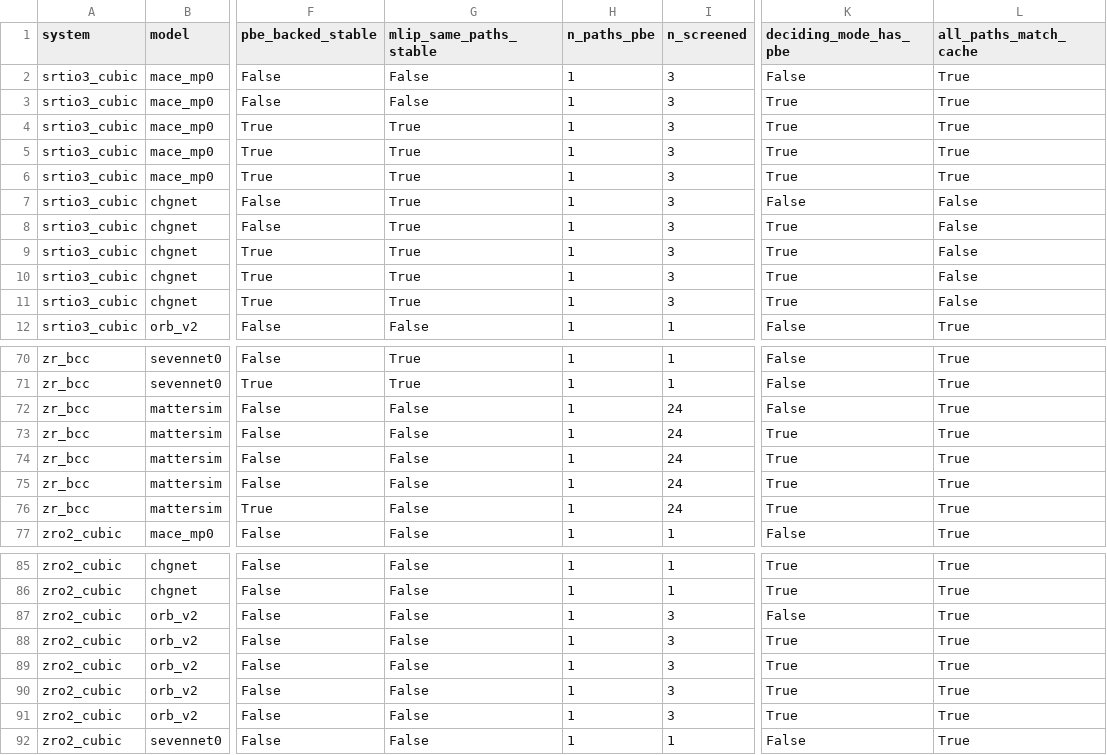
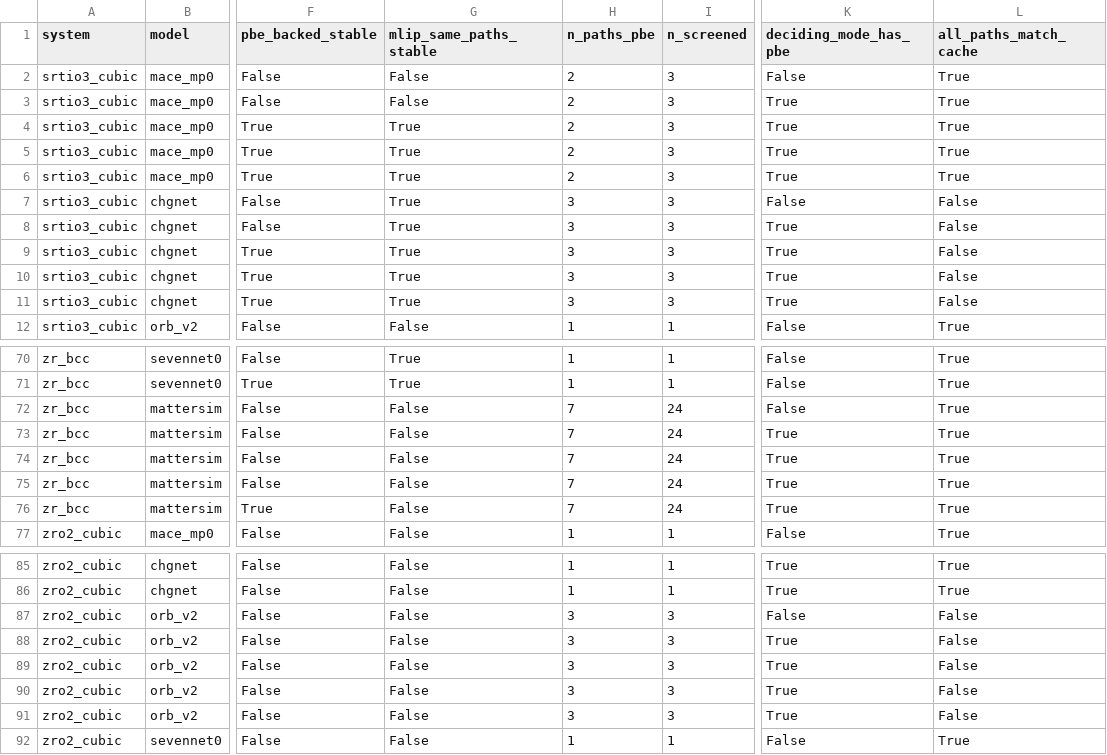
Before and after one commit to fronkt/mlip-dynamic-stability, a CSV file: results/revision/dft/c3a_unit_calls.csv, drawn as a sheet; only a part is shown, gaps mark what is left out; the diff covers the shown part only; the diff names each change by its address in the sheet, - before the commit and + after, or states it on an @@ line.

```diff
--- a/results/revision/dft/c3a_unit_calls.csv
+++ b/results/revision/dft/c3a_unit_calls.csv
-H2:H6 (n_paths_pbe): 1
+H2:H6 (n_paths_pbe): 2
-H7:H11 (n_paths_pbe): 1
+H7:H11 (n_paths_pbe): 3
-H72:H76 (n_paths_pbe): 1
+H72:H76 (n_paths_pbe): 7
-H87:H91 (n_paths_pbe): 1
+H87:H91 (n_paths_pbe): 3
-L87:L91 (all_paths_match_cache): True
+L87:L91 (all_paths_match_cache): False
```
Also changed, not shown: 75 edited cells elsewhere in this file, 15 other files.
